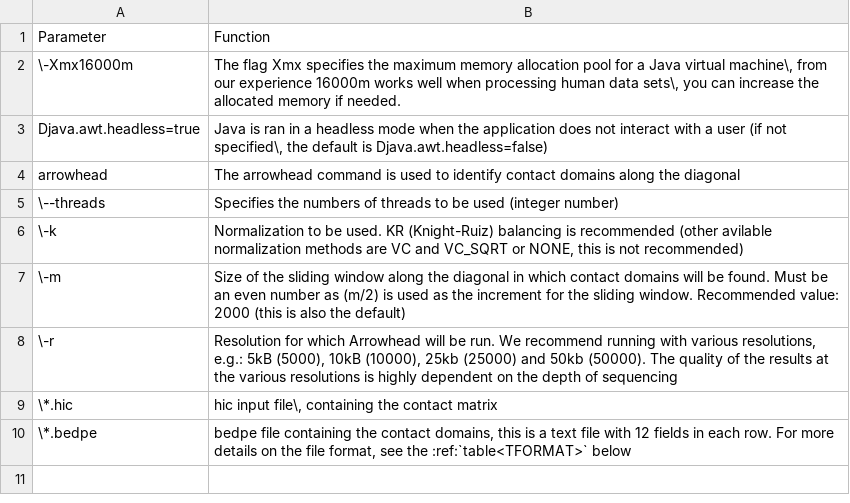
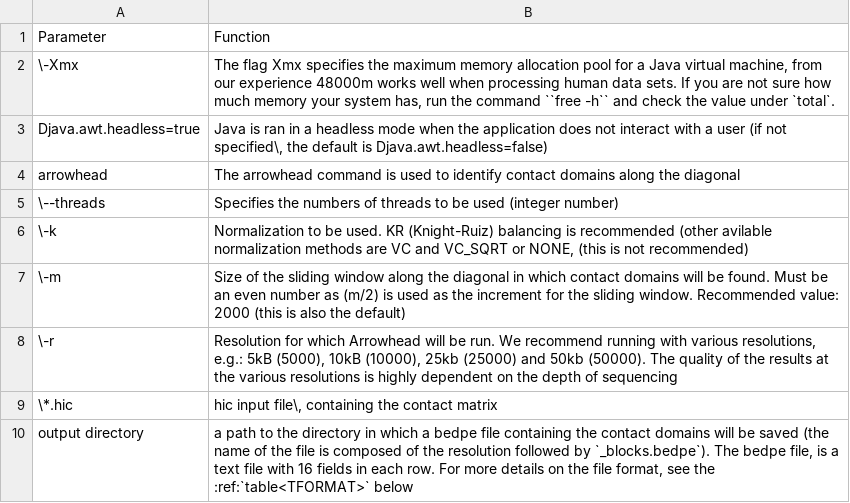
Before and after one commit to dovetail-genomics/Omni-C, a CSV file: docs/source/tables/arrow.csv, drawn as a sheet.

```diff
--- a/docs/source/tables/arrow.csv
+++ b/docs/source/tables/arrow.csv
@@ -1,3 +1,3 @@
 Parameter,Function
-\-Xmx16000m,"The flag Xmx specifies the maximum memory allocation pool for a Java virtual machine\, from our experience 16000m works well when processing human data sets\, you can increase the allocated memory if needed."
+\-Xmx,"The flag Xmx specifies the maximum memory allocation pool for a Java virtual machine, from our experience 48000m works well when processing human data sets. If you are not sure how much memory your system has, run the command ``free -h`` and check the value under `total`."
 Djava.awt.headless=true,"Java is ran in a headless mode when the application does not interact with a user (if not specified\, the default is Djava.awt.headless=false)"
@@ -5,3 +5,3 @@ arrowhead,The arrowhead command is used to identify contact domains along the di
 \--threads,Specifies the numbers of threads to be used (integer number)
-\-k,"Normalization to be used. KR (Knight-Ruiz) balancing is recommended (other avilable normalization methods are VC and VC_SQRT or NONE,  this is not recommended)  "
+\-k,"Normalization to be used. KR (Knight-Ruiz) balancing is recommended (other avilable normalization methods are VC and VC_SQRT or NONE, (this is not recommended)  "
 \-m,Size of the sliding window along the diagonal in which contact domains will be found. Must be an even number as (m/2) is used as the increment for the sliding window. Recommended value: 2000 (this is also the default)
@@ -9,2 +9,2 @@ arrowhead,The arrowhead command is used to identify contact domains along the di
 \*.hic,"hic input file\, containing the contact matrix"
-\*.bedpe,"bedpe file containing the contact domains,  this is a text file with 12 fields in each row. For more details on the file format,  see the :ref:`table<TFORMAT>` below"
+output directory,"a path to the directory in which a bedpe file containing the contact domains will be saved (the name of the file is composed of the resolution followed by `_blocks.bedpe`). The bedpe file, is a text file with 16 fields in each row. For more details on the file format,  see the :ref:`table<TFORMAT>` below"
```
Also changed, not shown: docs/source/tables/TAD.csv, 4 other files.
